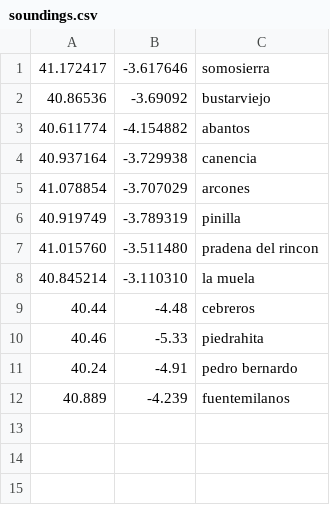
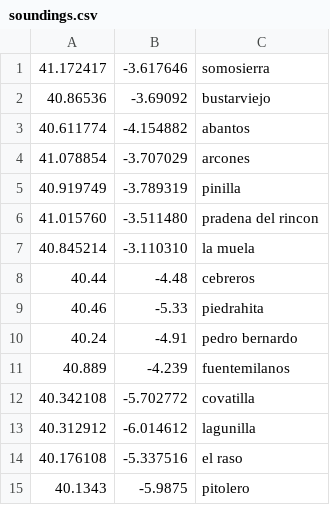
Before and after one commit to B4dWo1f/RUN, a CSV file: plots/soundings.csv, drawn as a sheet; removed rows and columns are numbered as before the commit, all else as after; the diff names each change by its address in the sheet, - before the commit and + after, or states it on an @@ line.

Commit message:
alpha 0.1. Added plot watcher

```diff
--- a/plots/soundings.csv
+++ b/plots/soundings.csv
-row 4: 40.937164 | -3.729938 | canencia
+row 12: 40.342108 | -5.702772 | covatilla
+row 13: 40.312912 | -6.014612 | lagunilla
+row 14: 40.176108 | -5.337516 | el raso
+row 15: 40.1343 | -5.9875 | pitolero
```
Also changed, not shown: 9 other files.
